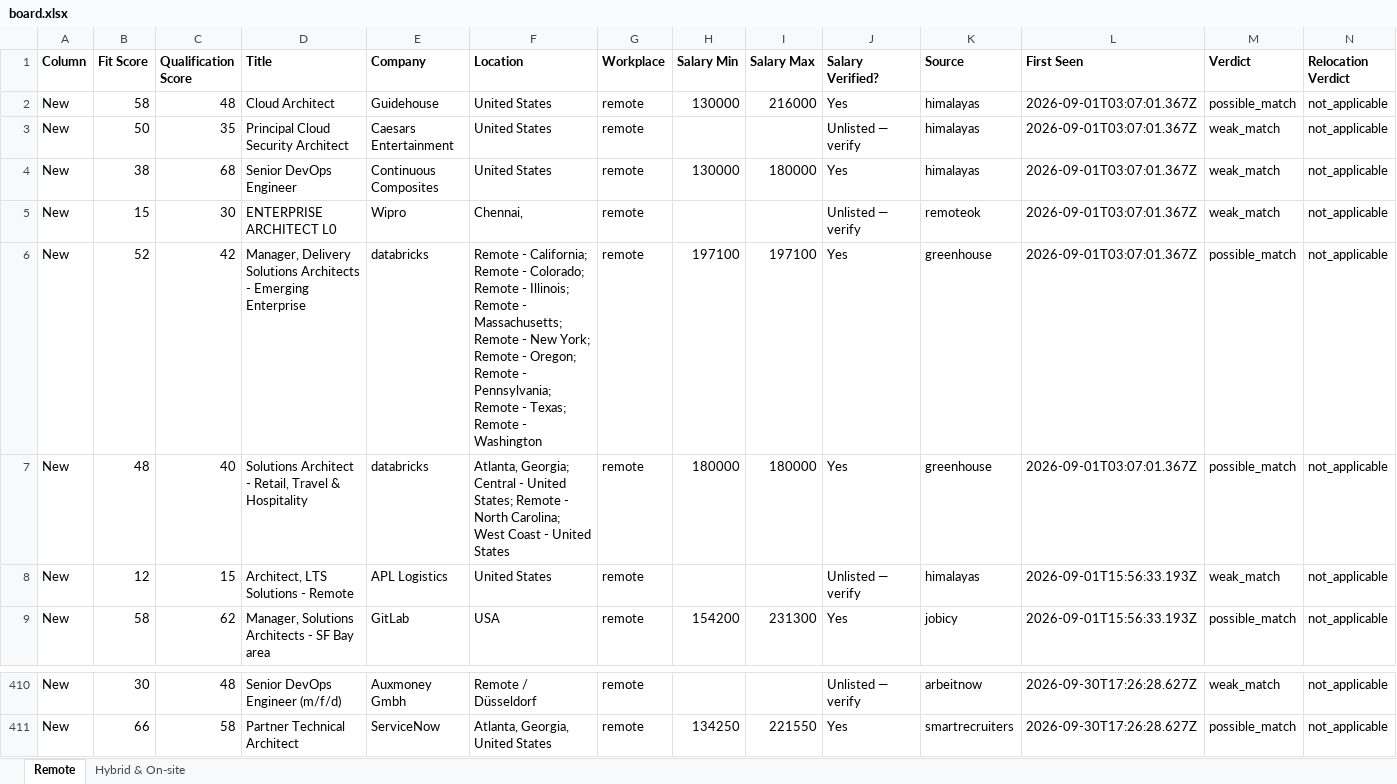
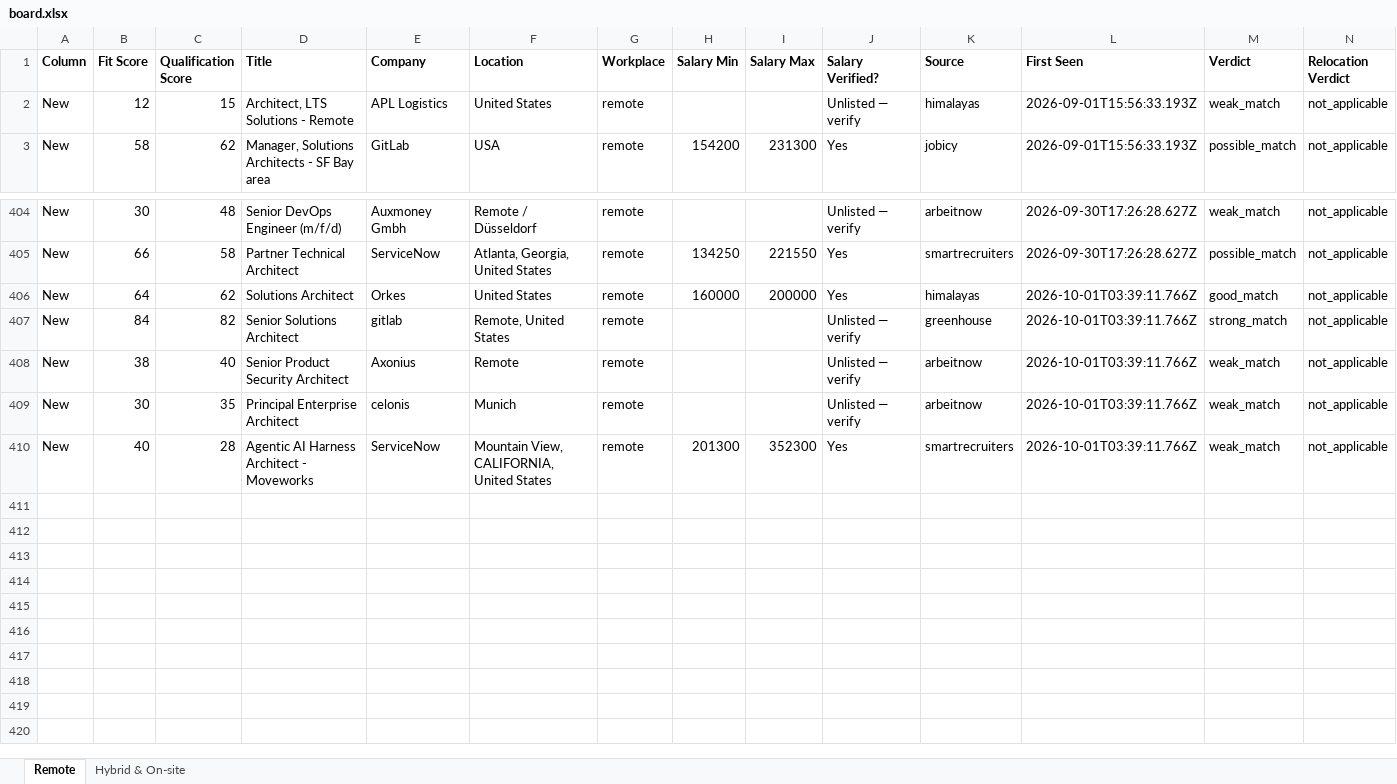
Before and after one commit to naijadamus/goodfela.com, an Excel workbook: hunt/board.xlsx, sheet Remote, drawn as a sheet; only a part is shown, gaps mark what is left out; values as stored, in another font and other column widths than the file's, no borders; removed rows and columns are numbered as before the commit, all else as after; rows hold the shown columns only; the diff names each change by its address in the sheet, - before the commit and + after, or states it on an @@ line.

```diff
--- a/hunt/board.xlsx (sheet Remote)
+++ b/hunt/board.xlsx (sheet Remote)
-row 2: New | 58 | 48 | Cloud Architect | Guidehouse | United States | remote | 130000 | 216000 | Yes | himalayas | 2026-09-01T03:07:01.367Z | possible_match | not_applicable
-row 3: New | 50 | 35 | Principal Cloud Security Architect | Caesars Entertainment | United States | remote |  |  | Unlisted — verify | himalayas | 2026-09-01T03:07:01.367Z | weak_match | not_applicable
-row 4: New | 38 | 68 | Senior DevOps Engineer | Continuous Composites | United States | remote | 130000 | 180000 | Yes | himalayas | 2026-09-01T03:07:01.367Z | weak_match | not_applicable
-row 5: New | 15 | 30 | ENTERPRISE ARCHITECT L0 | Wipro | Chennai, | remote |  |  | Unlisted — verify | remoteok | 2026-09-01T03:07:01.367Z | weak_match | not_applicable
-row 6: New | 52 | 42 | Manager, Delivery Solutions Architects - Emerging Enterprise | databricks | Remote - California; Remote - Colorado; Remote - Illinois; Remote - Massachusetts; Remote - New York; Remote - Oregon; Remote - Pennsylvania; Remote - Texas; Remote - Washington | remote | 197100 | 197100 | Yes | greenhouse | 2026-09-01T03:07:01.367Z | possible_match | not_applicable
-row 7: New | 48 | 40 | Solutions Architect - Retail, Travel & Hospitality | databricks | Atlanta, Georgia; Central - United States; Remote - North Carolina; West Coast - United States | remote | 180000 | 180000 | Yes | greenhouse | 2026-09-01T03:07:01.367Z | possible_match | not_applicable
+row 406: New | 64 | 62 | Solutions Architect | Orkes | United States | remote | 160000 | 200000 | Yes | himalayas | 2026-10-01T03:39:11.766Z | good_match | not_applicable
+row 407: New | 84 | 82 | Senior Solutions Architect | gitlab | Remote, United States | remote |  |  | Unlisted — verify | greenhouse | 2026-10-01T03:39:11.766Z | strong_match | not_applicable
+row 408: New | 38 | 40 | Senior Product Security Architect | Axonius | Remote | remote |  |  | Unlisted — verify | arbeitnow | 2026-10-01T03:39:11.766Z | weak_match | not_applicable
+row 409: New | 30 | 35 | Principal Enterprise Architect | celonis | Munich | remote |  |  | Unlisted — verify | arbeitnow | 2026-10-01T03:39:11.766Z | weak_match | not_applicable
+row 410: New | 40 | 28 | Agentic AI Harness Architect - Moveworks | ServiceNow | Mountain View, CALIFORNIA, United States | remote | 201300 | 352300 | Yes | smartrecruiters | 2026-10-01T03:39:11.766Z | weak_match | not_applicable
```
Also changed, not shown: sheet Hybrid & On-site, 1 other file.
